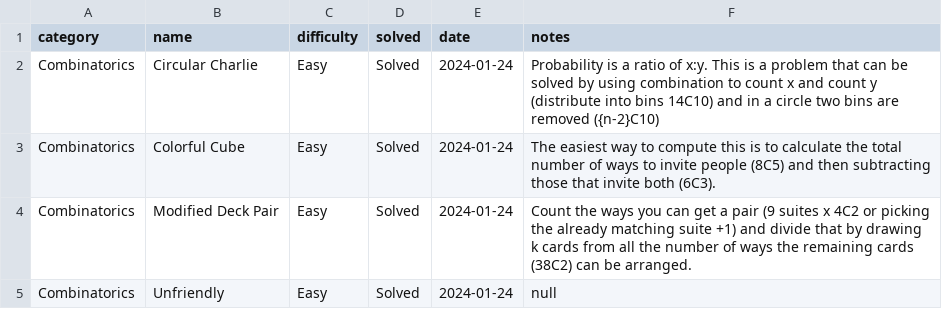
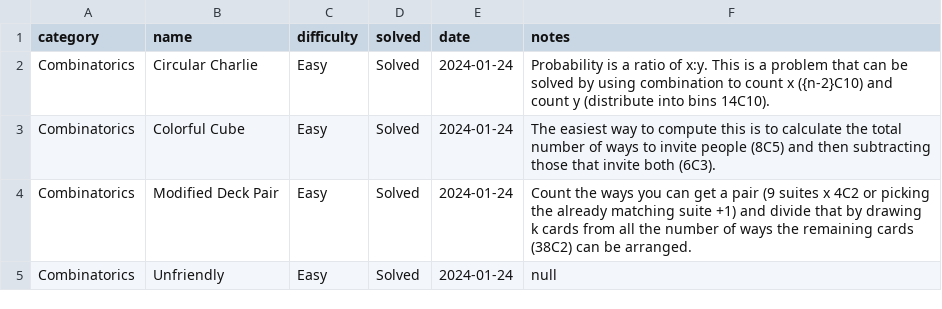
Before and after one commit to jaymarichua/quant-q-a, a CSV file: quant_trader_75.csv, drawn as a sheet.

Commit message:
Update quant_trader_75.csv

```diff
--- a/quant_trader_75.csv
+++ b/quant_trader_75.csv
@@ -1,3 +1,3 @@
 category, name, difficulty, solved, date, notes
-Combinatorics, Circular Charlie, Easy, Solved, 2024-01-24, Probability is a ratio of x:y. This is a problem that can be solved by using combination to count x and count y (distribute into bins 14C10) and in a circle two bins are removed ({n-2}C10)
+Combinatorics, Circular Charlie, Easy, Solved, 2024-01-24, Probability is a ratio of x:y. This is a problem that can be solved by using combination to count x ({n-2}C10) and count y (distribute into bins 14C10).
 Combinatorics, Colorful Cube, Easy, Solved, 2024-01-24, The easiest way to compute this is to calculate the total number of ways to invite people (8C5) and then subtracting those that invite both (6C3).
```
